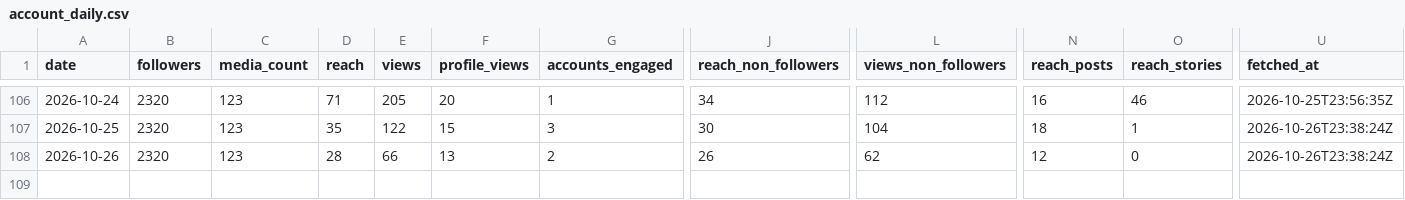
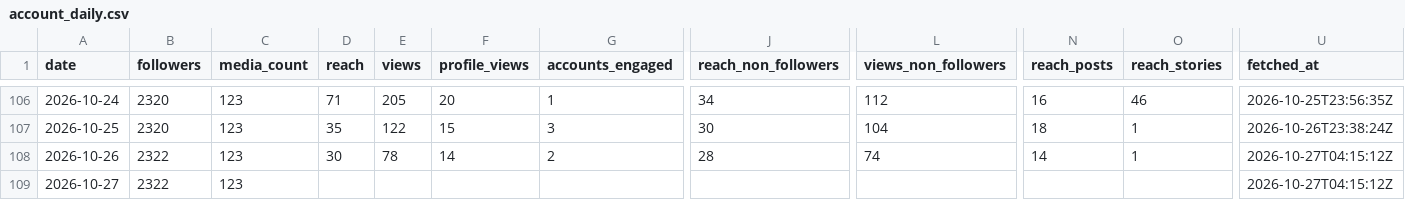
Before and after one commit to LokmaneDaoudi/ig-analytics, a CSV file: data/account_daily.csv, drawn as a sheet; only a part is shown, gaps mark what is left out; rows hold the shown columns only; the diff names each change by its address in the sheet, - before the commit and + after, or states it on an @@ line.

```diff
--- a/data/account_daily.csv
+++ b/data/account_daily.csv
-B108 (followers): 2320
+B108 (followers): 2322
-D108 (reach): 28
+D108 (reach): 30
-E108 (views): 66
+E108 (views): 78
-F108 (profile_views): 13
+F108 (profile_views): 14
-J108 (reach_non_followers): 26
+J108 (reach_non_followers): 28
-L108 (views_non_followers): 62
+L108 (views_non_followers): 74
-N108 (reach_posts): 12
+N108 (reach_posts): 14
-O108 (reach_stories): 0
+O108 (reach_stories): 1
-U108 (fetched_at): 2026-10-26T23:38:24Z
+U108 (fetched_at): 2026-10-27T04:15:12Z
+row 109: 2026-10-27 | 2322 | 123 |  |  |  |  |  |  |  |  | 2026-10-27T04:15:12Z
```
Also changed, not shown: data/audience.csv, data/media_metrics.csv.
